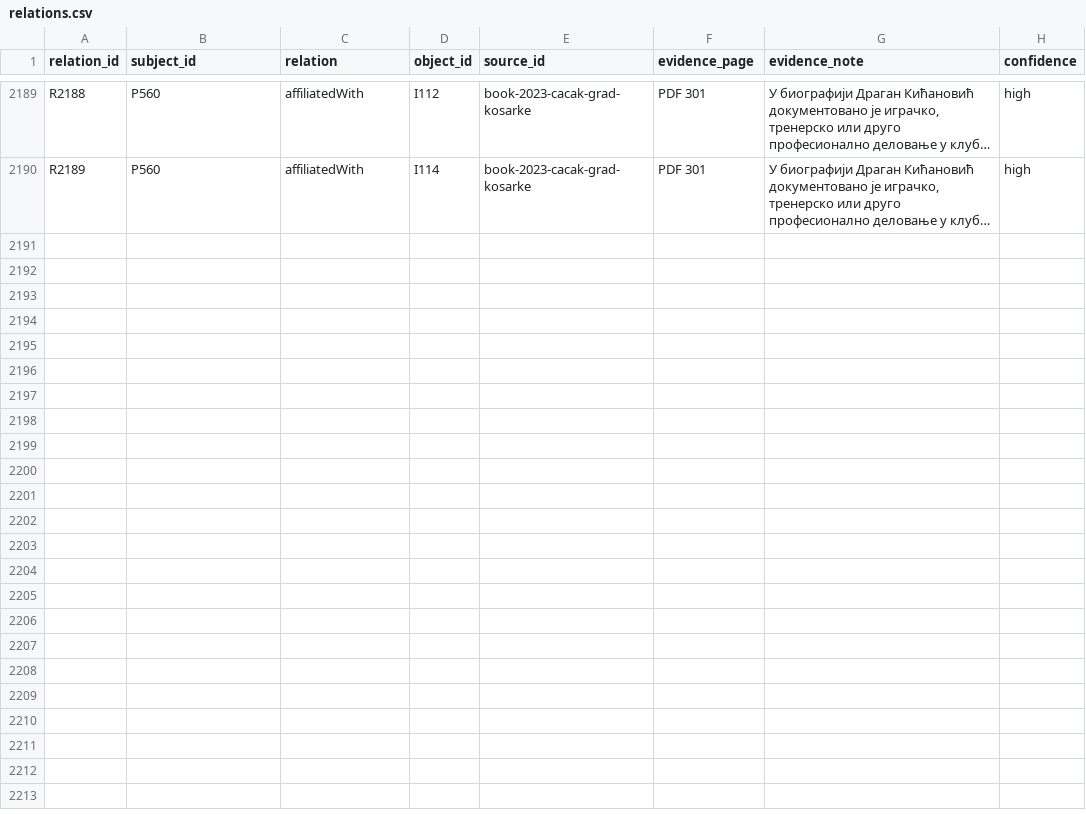
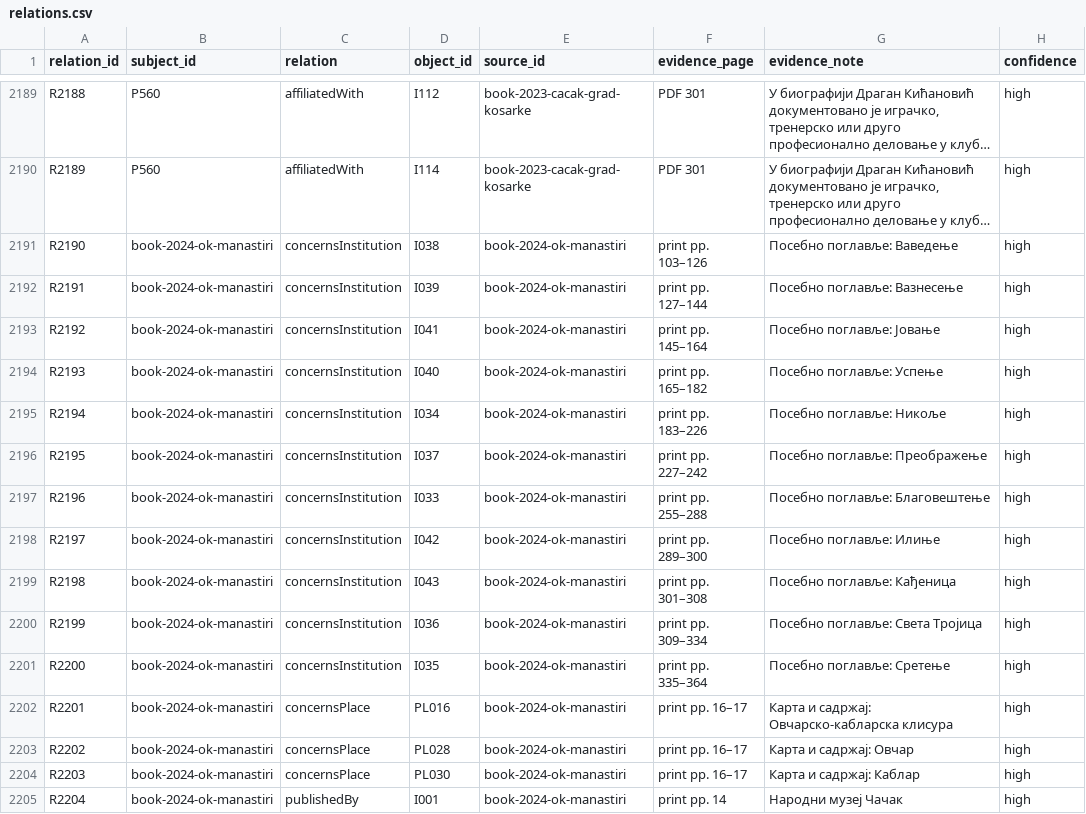
Before and after one commit to milos-timotijevic/milos-timotijevic.github.io, a CSV file: data/entities/relations.csv, drawn as a sheet; only a part is shown, gaps mark what is left out; long unchanged cells end in …; the diff names each change by its address in the sheet, - before the commit and + after, or states it on an @@ line.

```diff
--- a/data/entities/relations.csv
+++ b/data/entities/relations.csv
+row 2191: R2190 | book-2024-ok-manastiri | concernsInstitution | I038 | book-2024-ok-manastiri | print pp. 103–126 | Посебно поглавље: Ваведење | high
+row 2192: R2191 | book-2024-ok-manastiri | concernsInstitution | I039 | book-2024-ok-manastiri | print pp. 127–144 | Посебно поглавље: Вазнесење | high
+row 2193: R2192 | book-2024-ok-manastiri | concernsInstitution | I041 | book-2024-ok-manastiri | print pp. 145–164 | Посебно поглавље: Јовање | high
+row 2194: R2193 | book-2024-ok-manastiri | concernsInstitution | I040 | book-2024-ok-manastiri | print pp. 165–182 | Посебно поглавље: Успење | high
+row 2195: R2194 | book-2024-ok-manastiri | concernsInstitution | I034 | book-2024-ok-manastiri | print pp. 183–226 | Посебно поглавље: Никоље | high
+row 2196: R2195 | book-2024-ok-manastiri | concernsInstitution | I037 | book-2024-ok-manastiri | print pp. 227–242 | Посебно поглавље: Преображење | high
+row 2197: R2196 | book-2024-ok-manastiri | concernsInstitution | I033 | book-2024-ok-manastiri | print pp. 255–288 | Посебно поглавље: Благовештење | high
+row 2198: R2197 | book-2024-ok-manastiri | concernsInstitution | I042 | book-2024-ok-manastiri | print pp. 289–300 | Посебно поглавље: Илиње | high
+row 2199: R2198 | book-2024-ok-manastiri | concernsInstitution | I043 | book-2024-ok-manastiri | print pp. 301–308 | Посебно поглавље: Кађеница | high
+row 2200: R2199 | book-2024-ok-manastiri | concernsInstitution | I036 | book-2024-ok-manastiri | print pp. 309–334 | Посебно поглавље: Света Тројица | high
+row 2201: R2200 | book-2024-ok-manastiri | concernsInstitution | I035 | book-2024-ok-manastiri | print pp. 335–364 | Посебно поглавље: Сретење | high
+row 2202: R2201 | book-2024-ok-manastiri | concernsPlace | PL016 | book-2024-ok-manastiri | print pp. 16–17 | Карта и садржај: Овчарско-кабларска клисура | high
+row 2203: R2202 | book-2024-ok-manastiri | concernsPlace | PL028 | book-2024-ok-manastiri | print pp. 16–17 | Карта и садржај: Овчар | high
+row 2204: R2203 | book-2024-ok-manastiri | concernsPlace | PL030 | book-2024-ok-manastiri | print pp. 16–17 | Карта и садржај: Каблар | high
+row 2205: R2204 | book-2024-ok-manastiri | publishedBy | I001 | book-2024-ok-manastiri | print pp. 14 | Народни музеј Чачак | high
```
Also changed, not shown: 3 other files.
